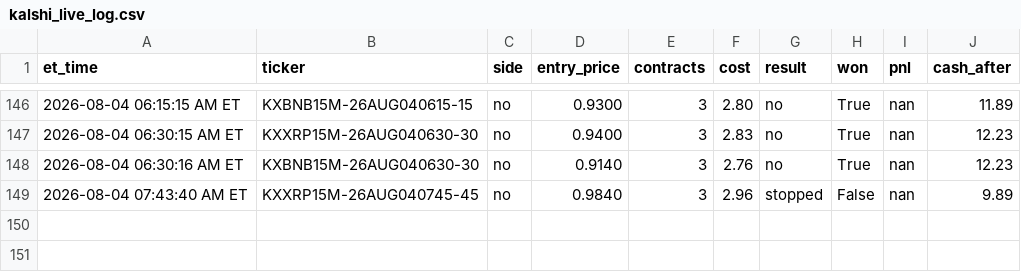
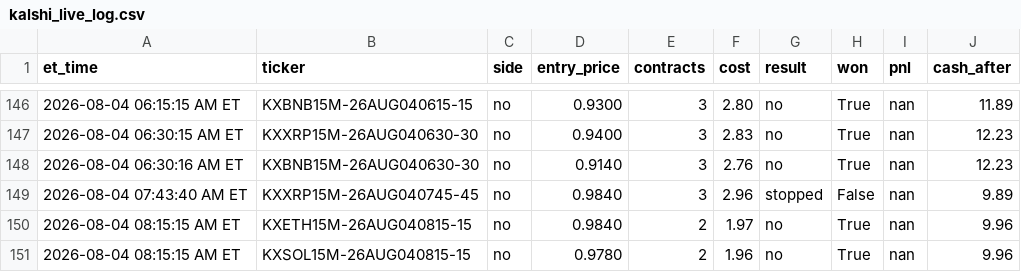
Before and after one commit to nitinjakka/nitinjakka, a CSV file: kalshi_live_log.csv, drawn as a sheet; only a part is shown, gaps mark what is left out; the diff names each change by its address in the sheet, - before the commit and + after, or states it on an @@ line.

Commit message:
live logs 2026-08-04T12:16

```diff
--- a/kalshi_live_log.csv
+++ b/kalshi_live_log.csv
+row 150: 2026-08-04 08:15:15 AM ET | KXETH15M-26AUG040815-15 | no | 0.9840 | 2 | 1.97 | no | True | nan | 9.96
+row 151: 2026-08-04 08:15:15 AM ET | KXSOL15M-26AUG040815-15 | no | 0.9780 | 2 | 1.96 | no | True | nan | 9.96
```
Also changed, not shown: 2 other files.
